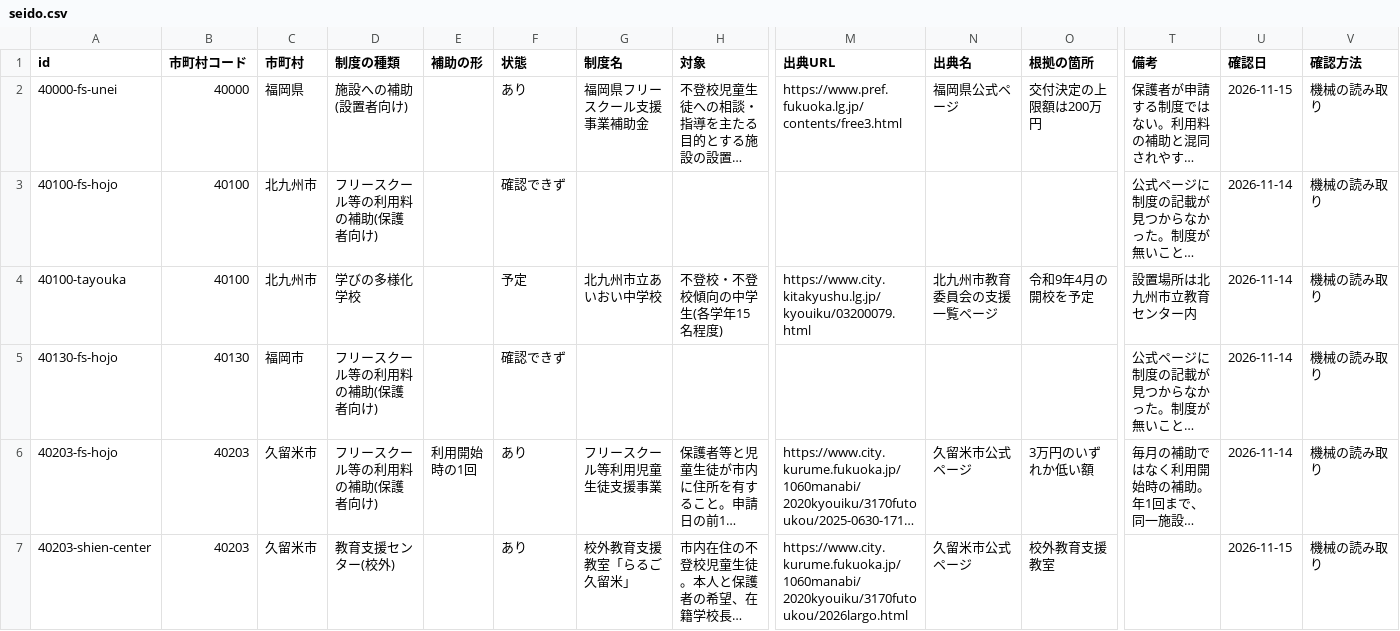
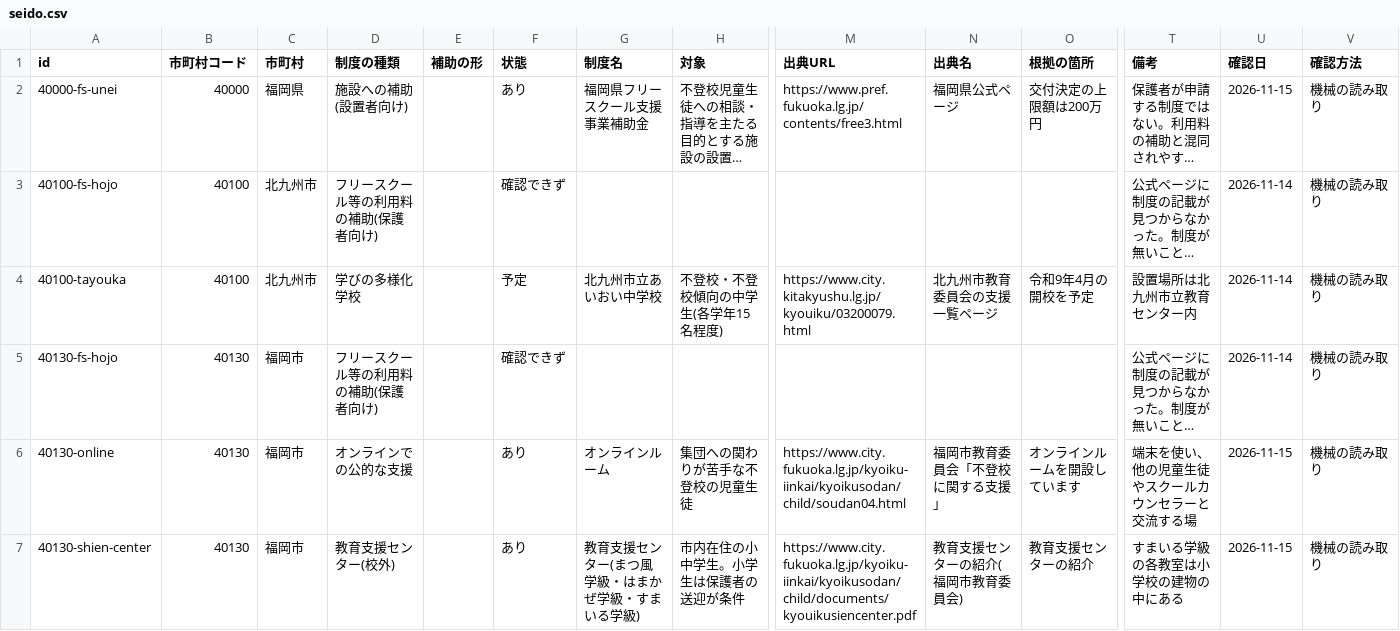
Before and after one commit to h-kazuki-pixel/futoko-shien-lod, a CSV file: data/seido.csv, drawn as a sheet; only a part is shown, gaps mark what is left out; the shorter side is filled out with more unchanged rows; long unchanged cells end in …; rows hold the shown columns only; the diff covers the shown part only; the diff names each change by its address in the sheet, - before the commit and + after, or states it on an @@ line.

```diff
--- a/data/seido.csv
+++ b/data/seido.csv
+row 6: 40130-online | 40130 | 福岡市 | オンラインでの公的な支援 |  | あり | オンラインルーム | 集団への関わりが苦手な不登校の児童生徒 | https://www.city.fukuoka.lg.jp/kyoiku-iinkai/kyoikusodan/child/soudan04.html | 福岡市教育委員会「不登校に関する支援」 | オンラインルームを開設しています | 端末を使い、他の児童生徒やスクールカウンセラーと交流する場 | 2026-11-15 | 機械の読み取り
+row 7: 40130-shien-center | 40130 | 福岡市 | 教育支援センター(校外) |  | あり | 教育支援センター(まつ風学級・はまかぜ学級・すまいる学級) | 市内在住の小中学生。小学生は保護者の送迎が条件 | https://www.city.fukuoka.lg.jp/kyoiku-iinkai/kyoikusodan/child/documents/kyouikusiencenter.pdf | 教育支援センターの紹介(福岡市教育委員会) | 教育支援センターの紹介 | すまいる学級の各教室は小学校の建物の中にある | 2026-11-15 | 機械の読み取り
```
Also changed, not shown: 3 added rows elsewhere in this file, data/horyu.csv, data/kouho.csv, 4 other files.
